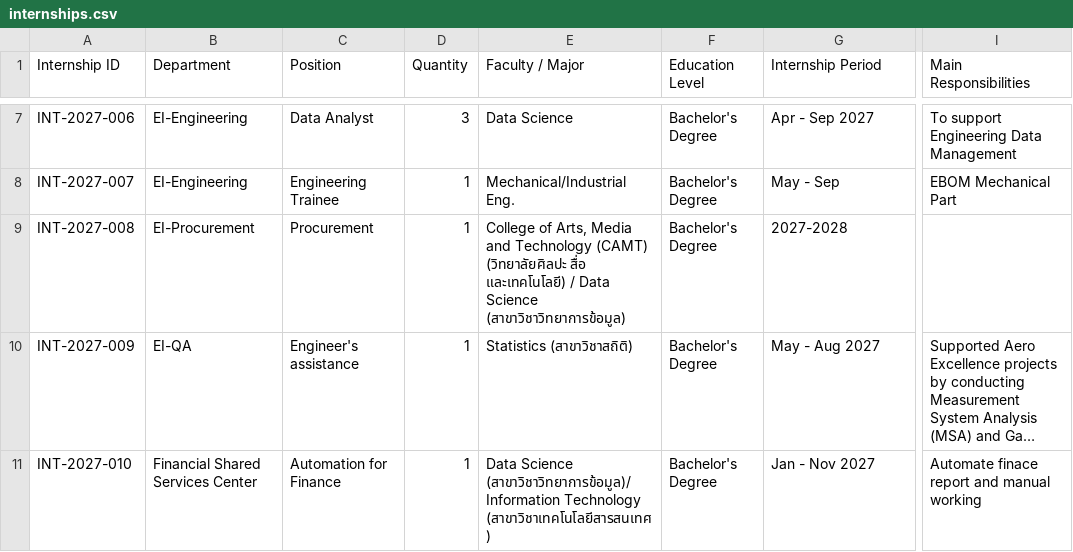
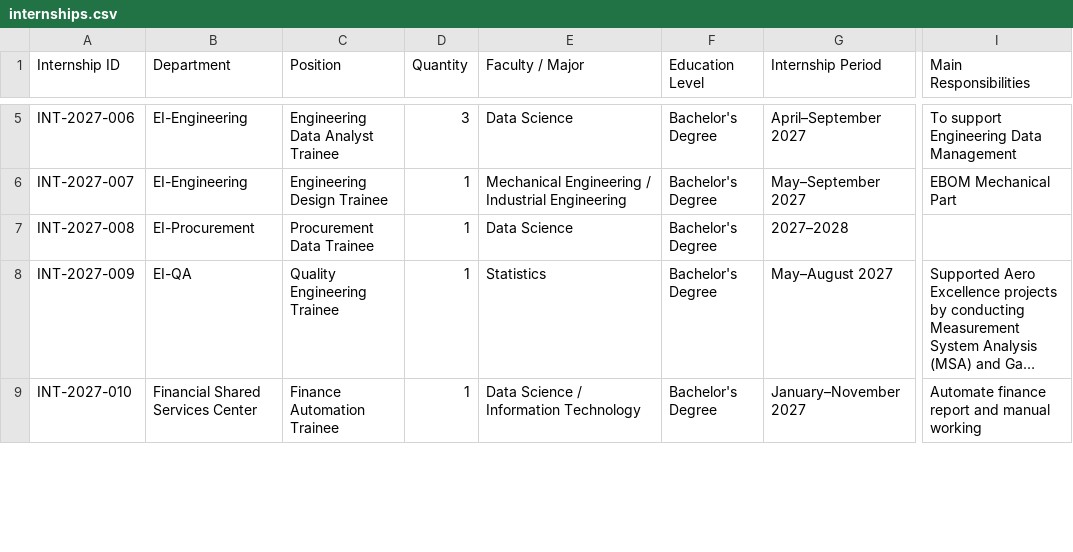
Before and after one commit to Safran-Cabin-Lamphun-Internship/safran-cabin-lamphun-internship.github.io, a CSV file: internships.csv, drawn as a sheet; only a part is shown, gaps mark what is left out; long unchanged cells end in …; addresses are those after the commit; the diff covers the shown part only; the diff names each change by its address in the sheet, - before the commit and + after, or states it on an @@ line.

```diff
--- a/internships.csv
+++ b/internships.csv
-C5 (Position): Data Analyst
+C5 (Position): Engineering Data Analyst Trainee
-G5 (Internship Period): Apr - Sep 2027
+G5 (Internship Period): April–September 2027
-C6 (Position): Engineering Trainee
+C6 (Position): Engineering Design Trainee
-E6 (Faculty / Major): Mechanical/Industrial Eng.
+E6 (Faculty / Major): Mechanical Engineering / Industrial Engineering
-G6 (Internship Period): May - Sep
+G6 (Internship Period): May–September 2027
-C7 (Position): Procurement
+C7 (Position): Procurement Data Trainee
-E7 (Faculty / Major): College of Arts, Media and Technology (CAMT) (วิทยาลัยศิลปะ สื่อ และเทคโนโลยี) / Data Science (สาขาวิชาวิทยาการข้อมูล)
+E7 (Faculty / Major): Data Science
-G7 (Internship Period): 2027-2028
+G7 (Internship Period): 2027–2028
-C8 (Position): Engineer's assistance
+C8 (Position): Quality Engineering Trainee
-E8 (Faculty / Major): Statistics (สาขาวิชาสถิติ)
+E8 (Faculty / Major): Statistics
-G8 (Internship Period): May - Aug 2027
+G8 (Internship Period): May–August 2027
-C9 (Position): Automation for Finance
+C9 (Position): Finance Automation Trainee
-E9 (Faculty / Major): Data Science (สาขาวิชาวิทยาการข้อมูล)/ Information Technology (สาขาวิชาเทคโนโลยีสารสนเทศ)
+E9 (Faculty / Major): Data Science / Information Technology
-G9 (Internship Period): Jan - Nov 2027
+G9 (Internship Period): January–November 2027
-I9 (Main Responsibilities): Automate finace report and manual working
+I9 (Main Responsibilities): Automate finance report and manual working
```
Also changed, not shown: 2 removed rows and 77 edited cells elsewhere in this file, 1 other file.
